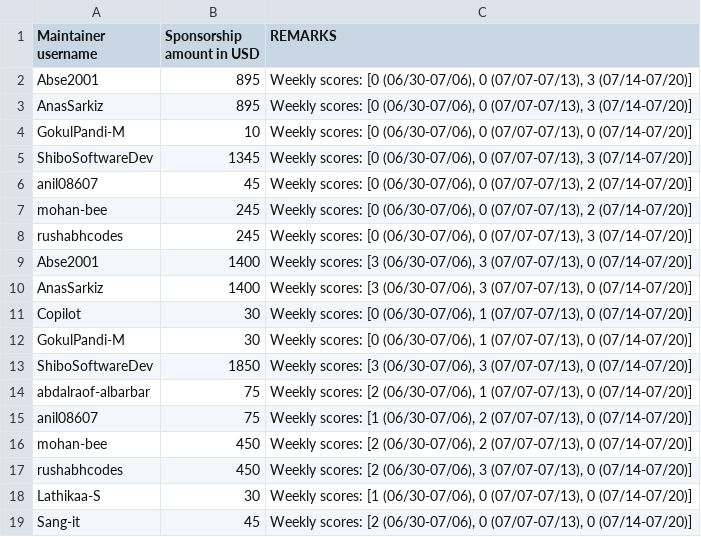
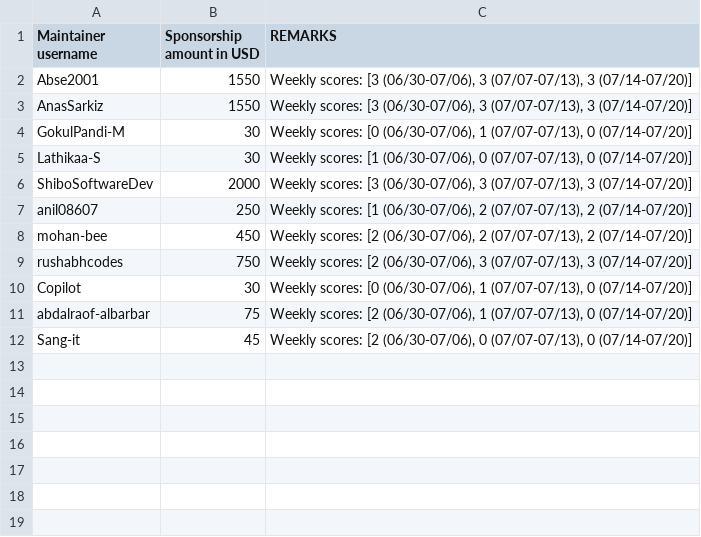
Before and after one commit to tscircuit/contribution-tracker, a CSV file: sponsorships/2026-07.csv, drawn as a sheet.

Commit message:
Fix sponsorship identity matching and incomplete weeks (#350)
* Fix legacy sponsorship identity matching

* Exclude incomplete sponsorship weeks

```diff
--- a/sponsorships/2026-07.csv
+++ b/sponsorships/2026-07.csv
@@ -1,19 +1,12 @@
 Maintainer username,Sponsorship amount in USD,REMARKS
-Abse2001,895,"Weekly scores: [0 (06/30-07/06), 0 (07/07-07/13), 3 (07/14-07/20)]"
-AnasSarkiz,895,"Weekly scores: [0 (06/30-07/06), 0 (07/07-07/13), 3 (07/14-07/20)]"
-GokulPandi-M,10,"Weekly scores: [0 (06/30-07/06), 0 (07/07-07/13), 0 (07/14-07/20)]"
-ShiboSoftwareDev,1345,"Weekly scores: [0 (06/30-07/06), 0 (07/07-07/13), 3 (07/14-07/20)]"
-anil08607,45,"Weekly scores: [0 (06/30-07/06), 0 (07/07-07/13), 2 (07/14-07/20)]"
-mohan-bee,245,"Weekly scores: [0 (06/30-07/06), 0 (07/07-07/13), 2 (07/14-07/20)]"
-rushabhcodes,245,"Weekly scores: [0 (06/30-07/06), 0 (07/07-07/13), 3 (07/14-07/20)]"
-Abse2001,1400,"Weekly scores: [3 (06/30-07/06), 3 (07/07-07/13), 0 (07/14-07/20)]"
-AnasSarkiz,1400,"Weekly scores: [3 (06/30-07/06), 3 (07/07-07/13), 0 (07/14-07/20)]"
+Abse2001,1550,"Weekly scores: [3 (06/30-07/06), 3 (07/07-07/13), 3 (07/14-07/20)]"
+AnasSarkiz,1550,"Weekly scores: [3 (06/30-07/06), 3 (07/07-07/13), 3 (07/14-07/20)]"
+GokulPandi-M,30,"Weekly scores: [0 (06/30-07/06), 1 (07/07-07/13), 0 (07/14-07/20)]"
+Lathikaa-S,30,"Weekly scores: [1 (06/30-07/06), 0 (07/07-07/13), 0 (07/14-07/20)]"
+ShiboSoftwareDev,2000,"Weekly scores: [3 (06/30-07/06), 3 (07/07-07/13), 3 (07/14-07/20)]"
+anil08607,250,"Weekly scores: [1 (06/30-07/06), 2 (07/07-07/13), 2 (07/14-07/20)]"
+mohan-bee,450,"Weekly scores: [2 (06/30-07/06), 2 (07/07-07/13), 2 (07/14-07/20)]"
+rushabhcodes,750,"Weekly scores: [2 (06/30-07/06), 3 (07/07-07/13), 3 (07/14-07/20)]"
 Copilot,30,"Weekly scores: [0 (06/30-07/06), 1 (07/07-07/13), 0 (07/14-07/20)]"
-GokulPandi-M,30,"Weekly scores: [0 (06/30-07/06), 1 (07/07-07/13), 0 (07/14-07/20)]"
-ShiboSoftwareDev,1850,"Weekly scores: [3 (06/30-07/06), 3 (07/07-07/13), 0 (07/14-07/20)]"
 abdalraof-albarbar,75,"Weekly scores: [2 (06/30-07/06), 1 (07/07-07/13), 0 (07/14-07/20)]"
-anil08607,75,"Weekly scores: [1 (06/30-07/06), 2 (07/07-07/13), 0 (07/14-07/20)]"
-mohan-bee,450,"Weekly scores: [2 (06/30-07/06), 2 (07/07-07/13), 0 (07/14-07/20)]"
-rushabhcodes,450,"Weekly scores: [2 (06/30-07/06), 3 (07/07-07/13), 0 (07/14-07/20)]"
-Lathikaa-S,30,"Weekly scores: [1 (06/30-07/06), 0 (07/07-07/13), 0 (07/14-07/20)]"
 Sang-it,45,"Weekly scores: [2 (06/30-07/06), 0 (07/07-07/13), 0 (07/14-07/20)]"
```
Also changed, not shown: 3 other files.
